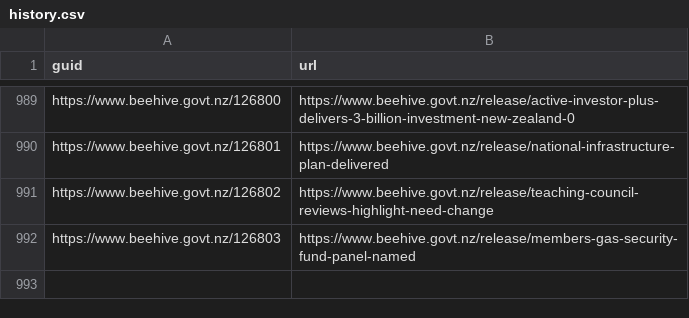
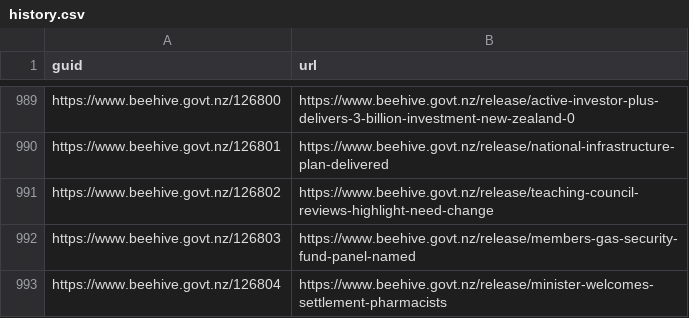
Before and after one commit to marcus-crane/hivesky, a CSV file: history.csv, drawn as a sheet; only a part is shown, gaps mark what is left out.

Commit message:
New releases have been syndicated

```diff
--- a/history.csv
+++ b/history.csv
@@ -992 +992,2 @@ https://www.beehive.govt.nz/126802,https://www.beehive.govt.nz/release/teaching-
 https://www.beehive.govt.nz/126803,https://www.beehive.govt.nz/release/members-gas-security-fund-panel-named
+https://www.beehive.govt.nz/126804,https://www.beehive.govt.nz/release/minister-welcomes-settlement-pharmacists
```
